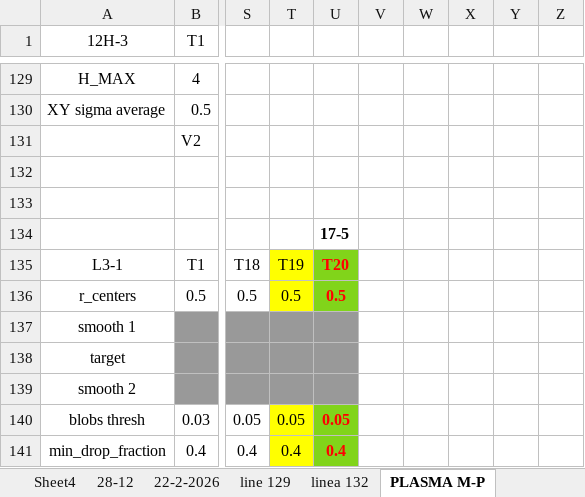
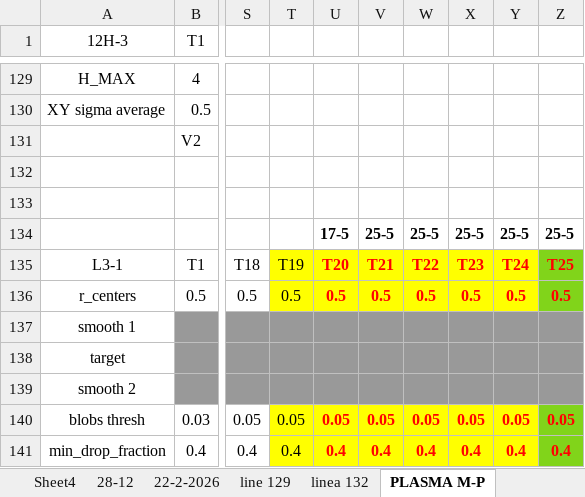
Before and after one commit to Nahuel88Ar/Lysosomes, an Excel workbook: parameters script.xlsx, sheet PLASMA M-P, drawn as a sheet; only a part is shown, gaps mark what is left out; values as stored, in another font and other column widths than the file's, no borders; removed rows and columns are numbered as before the commit, all else as after; rows hold the shown columns only; the diff covers the shown part only; the diff names each change by its address in the sheet, - before the commit and + after, or states it on an @@ line.

Commit message:
Add files via upload

```diff
--- a/parameters script.xlsx (sheet PLASMA M-P)
+++ b/parameters script.xlsx (sheet PLASMA M-P)
-row 134:  |  |  |  | 17-5
+row 134:  |  |  |  | 17-5 | 25-5 | 25-5 | 25-5 | 25-5 | 25-5
-U135:U136 fill: #81D41A
+U135:U136 fill: #FFFF00
-V135: (empty)
+V135: T21
-V135:Y136 fill: none
+V135:Y136 fill: #FFFF00
-W135: (empty)
+W135: T22
-X135: (empty)
+X135: T23
-Y135: (empty)
+Y135: T24
-Z135: (empty)
+Z135: T25
-Z135:Z136 fill: none
+Z135:Z136 fill: #81D41A
-V136: (empty)
+V136: 0.5
-W136: (empty)
+W136: 0.5
-X136: (empty)
+X136: 0.5
-Y136: (empty)
+Y136: 0.5
-Z136: (empty)
+Z136: 0.5
-V137:Z139 fill: none
+V137:Z139 fill: #999999
-U140:U141 fill: #81D41A
+U140:U141 fill: #FFFF00
-V140: (empty)
+V140: 0.05
-V140:Y141 fill: none
+V140:Y141 fill: #FFFF00
-W140: (empty)
+W140: 0.05
-X140: (empty)
+X140: 0.05
-Y140: (empty)
+Y140: 0.05
-Z140: (empty)
+Z140: 0.05
-Z140:Z141 fill: none
+Z140:Z141 fill: #81D41A
-V141: (empty)
+V141: 0.4
-W141: (empty)
+W141: 0.4
-X141: (empty)
+X141: 0.4
-Y141: (empty)
+Y141: 0.4
-Z141: (empty)
+Z141: 0.4
```
Also changed, not shown: 55 edited cells and cell formats elsewhere in this sheet, charts or pictures.
